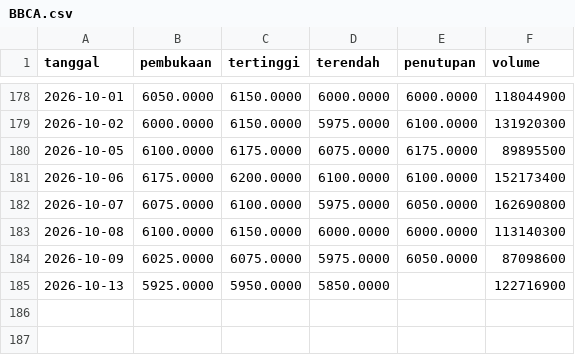
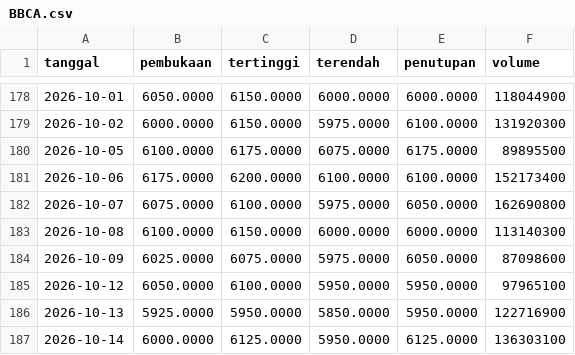
Before and after one commit to Reverseflash45/sentimen-emiten, a CSV file: data/harga/BBCA.csv, drawn as a sheet; only a part is shown, gaps mark what is left out.

```diff
--- a/data/harga/BBCA.csv
+++ b/data/harga/BBCA.csv
@@ -184,2 +184,4 @@ tanggal,pembukaan,tertinggi,terendah,penutupan,volume
 2026-10-09,6025.0000,6075.0000,5975.0000,6050.0000,87098600
-2026-10-13,5925.0000,5950.0000,5850.0000,,122716900
+2026-10-12,6050.0000,6100.0000,5950.0000,5950.0000,97965100
+2026-10-13,5925.0000,5950.0000,5850.0000,5950.0000,122716900
+2026-10-14,6000.0000,6125.0000,5950.0000,6125.0000,136303100
```
Also changed, not shown: data/harga/AADI.csv, data/harga/BBRI.csv, 43 other files.
